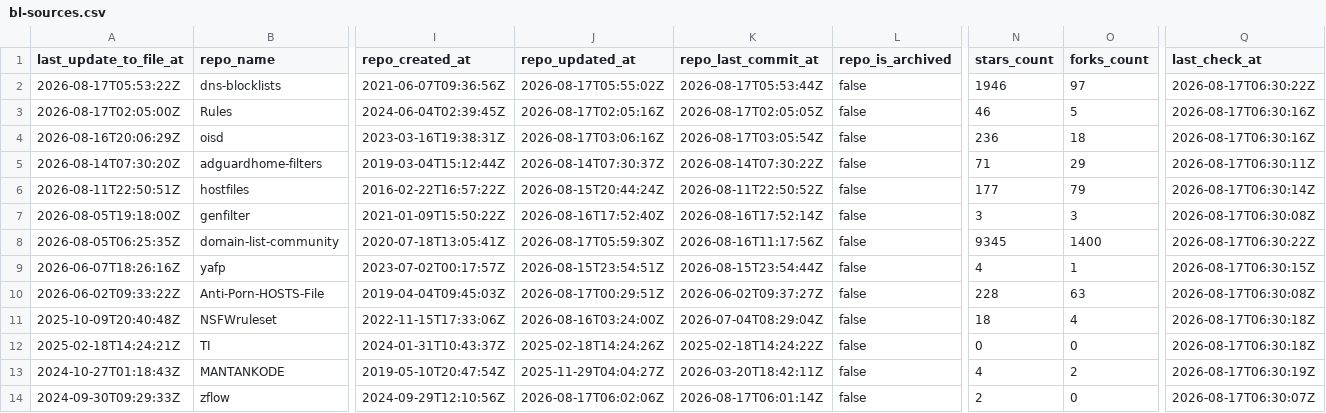
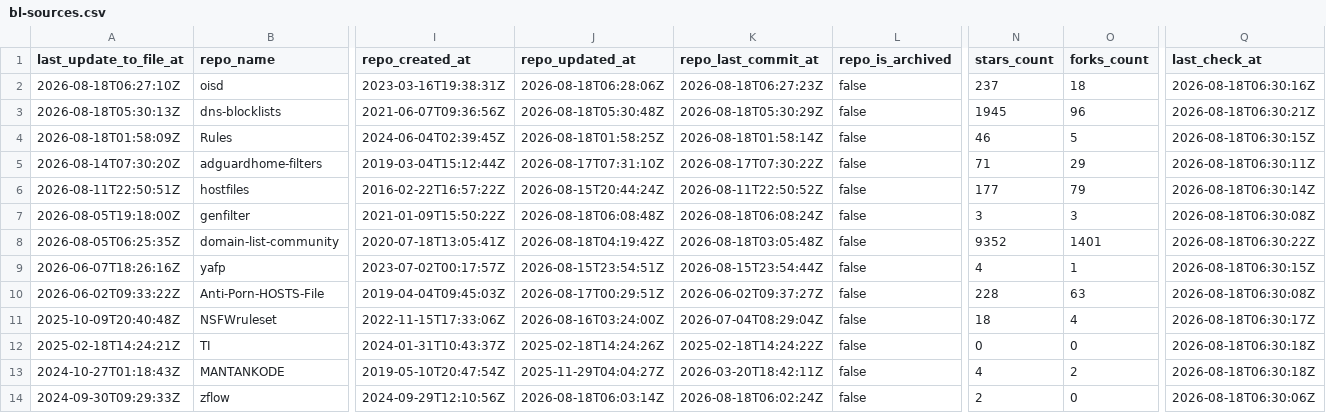
Before and after one commit to Bon-Appetit/porn-domains, a CSV file: blacklist/bl-sources.csv, drawn as a sheet; only a part is shown, gaps mark what is left out; removed rows and columns are numbered as before the commit, all else as after; rows hold the shown columns only; the diff covers the shown part only; the diff names each change by its address in the sheet, - before the commit and + after, or states it on an @@ line.

Commit message:
[AUTO] Rebuild CSV files for sources
Runtime: 00h:00m:21s

```diff
--- a/blacklist/bl-sources.csv
+++ b/blacklist/bl-sources.csv
+row 2: 2026-08-18T06:27:10Z | oisd | 2023-03-16T19:38:31Z | 2026-08-18T06:28:06Z | 2026-08-18T06:27:23Z | false | 237 | 18 | 2026-08-18T06:30:16Z
-A3 (last_update_to_file_at): 2026-08-17T05:53:22Z
+A3 (last_update_to_file_at): 2026-08-18T05:30:13Z
-J3 (repo_updated_at): 2026-08-17T05:55:02Z
+J3 (repo_updated_at): 2026-08-18T05:30:48Z
-K3 (repo_last_commit_at): 2026-08-17T05:53:44Z
+K3 (repo_last_commit_at): 2026-08-18T05:30:29Z
-N3 (stars_count): 1946
+N3 (stars_count): 1945
-O3 (forks_count): 97
+O3 (forks_count): 96
-Q3 (last_check_at): 2026-08-17T06:30:22Z
+Q3 (last_check_at): 2026-08-18T06:30:21Z
-A4 (last_update_to_file_at): 2026-08-17T02:05:00Z
+A4 (last_update_to_file_at): 2026-08-18T01:58:09Z
-J4 (repo_updated_at): 2026-08-17T02:05:16Z
+J4 (repo_updated_at): 2026-08-18T01:58:25Z
-K4 (repo_last_commit_at): 2026-08-17T02:05:05Z
+K4 (repo_last_commit_at): 2026-08-18T01:58:14Z
-Q4 (last_check_at): 2026-08-17T06:30:16Z
+Q4 (last_check_at): 2026-08-18T06:30:15Z
-row 4: 2026-08-16T20:06:29Z | oisd | 2023-03-16T19:38:31Z | 2026-08-17T03:06:16Z | 2026-08-17T03:05:54Z | false | 236 | 18 | 2026-08-17T06:30:16Z
-J5 (repo_updated_at): 2026-08-14T07:30:37Z
+J5 (repo_updated_at): 2026-08-17T07:31:10Z
-K5 (repo_last_commit_at): 2026-08-14T07:30:22Z
+K5 (repo_last_commit_at): 2026-08-17T07:30:22Z
-Q5 (last_check_at): 2026-08-17T06:30:11Z
+Q5 (last_check_at): 2026-08-18T06:30:11Z
-Q6 (last_check_at): 2026-08-17T06:30:14Z
+Q6 (last_check_at): 2026-08-18T06:30:14Z
-J7 (repo_updated_at): 2026-08-16T17:52:40Z
+J7 (repo_updated_at): 2026-08-18T06:08:48Z
-K7 (repo_last_commit_at): 2026-08-16T17:52:14Z
+K7 (repo_last_commit_at): 2026-08-18T06:08:24Z
-Q7 (last_check_at): 2026-08-17T06:30:08Z
+Q7 (last_check_at): 2026-08-18T06:30:08Z
-J8 (repo_updated_at): 2026-08-17T05:59:30Z
+J8 (repo_updated_at): 2026-08-18T04:19:42Z
-K8 (repo_last_commit_at): 2026-08-16T11:17:56Z
+K8 (repo_last_commit_at): 2026-08-18T03:05:48Z
-N8 (stars_count): 9345
+N8 (stars_count): 9352
-O8 (forks_count): 1400
+O8 (forks_count): 1401
-Q8 (last_check_at): 2026-08-17T06:30:22Z
+Q8 (last_check_at): 2026-08-18T06:30:22Z
-Q9 (last_check_at): 2026-08-17T06:30:15Z
+Q9 (last_check_at): 2026-08-18T06:30:15Z
-Q10 (last_check_at): 2026-08-17T06:30:08Z
+Q10 (last_check_at): 2026-08-18T06:30:08Z
-Q11 (last_check_at): 2026-08-17T06:30:18Z
+Q11 (last_check_at): 2026-08-18T06:30:17Z
-Q12 (last_check_at): 2026-08-17T06:30:18Z
+Q12 (last_check_at): 2026-08-18T06:30:18Z
-Q13 (last_check_at): 2026-08-17T06:30:19Z
+Q13 (last_check_at): 2026-08-18T06:30:18Z
-J14 (repo_updated_at): 2026-08-17T06:02:06Z
+J14 (repo_updated_at): 2026-08-18T06:03:14Z
-K14 (repo_last_commit_at): 2026-08-17T06:01:14Z
+K14 (repo_last_commit_at): 2026-08-18T06:02:24Z
-Q14 (last_check_at): 2026-08-17T06:30:07Z
+Q14 (last_check_at): 2026-08-18T06:30:06Z
```
Also changed, not shown: 30 edited cells elsewhere in this file.
